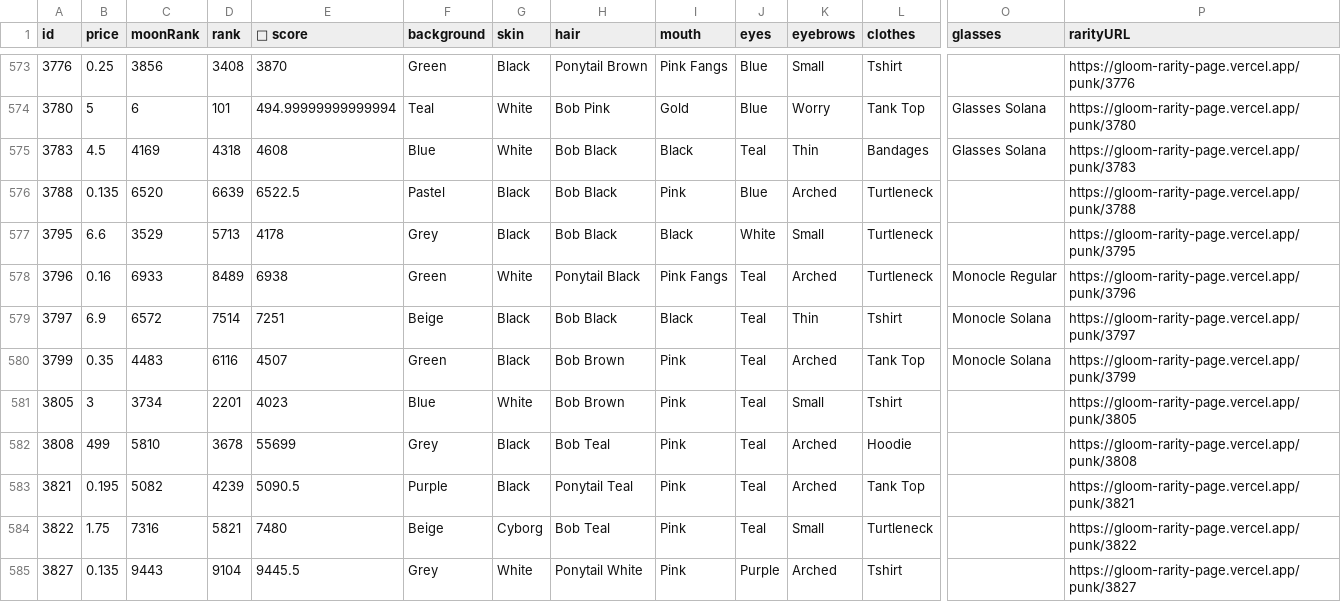
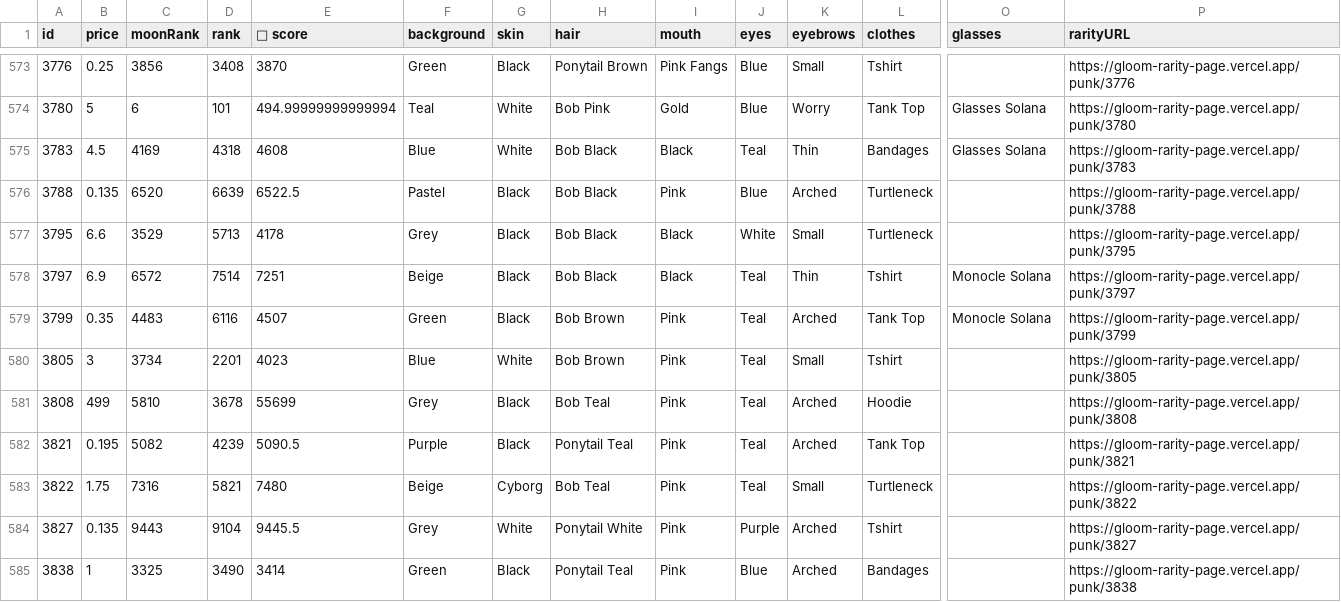
Before and after one commit to braposo/gloom-monitor, a CSV file: gloom-data-solanart.csv, drawn as a sheet; only a part is shown, gaps mark what is left out; the shorter side is filled out with more unchanged rows; rows hold the shown columns only; the diff names each change by its address in the sheet, - before the commit and + after, or states it on an @@ line.

Commit message:
Flat: latest data (2021-12-10T15:46:57.218Z) {   "date": "2021-12-10T15:46:57.218Z",   "files": [     {       "name": "gloom-data-solanart.csv",       "deltaBytes": -231,       "source": "https://qzlsklfacc.medianetwork.cloud/nft_for_sale?collection=gloompunk"     }   ] }

```diff
--- a/gloom-data-solanart.csv
+++ b/gloom-data-solanart.csv
-row 578: 3796 | 0.16 | 6933 | 8489 | 6938 | Green | White | Ponytail Black | Pink Fangs | Teal | Arched | Turtleneck | Monocle Regular | https://gloom-rarity-page.vercel.app/punk/3796
```
